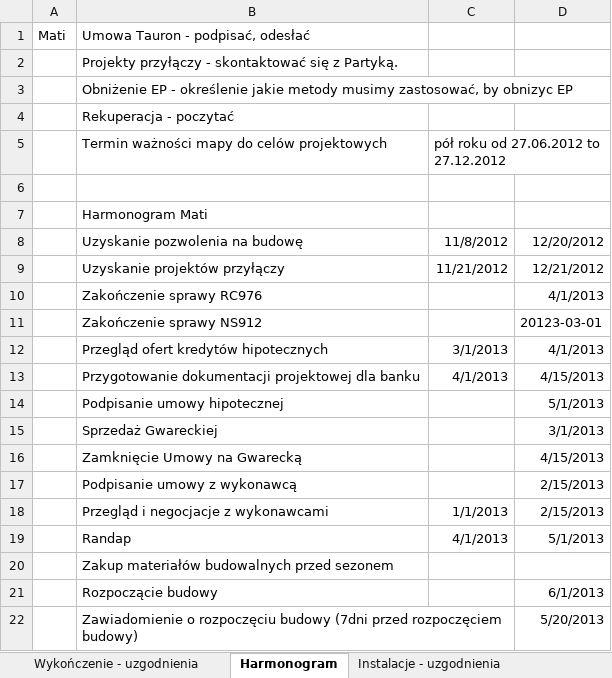
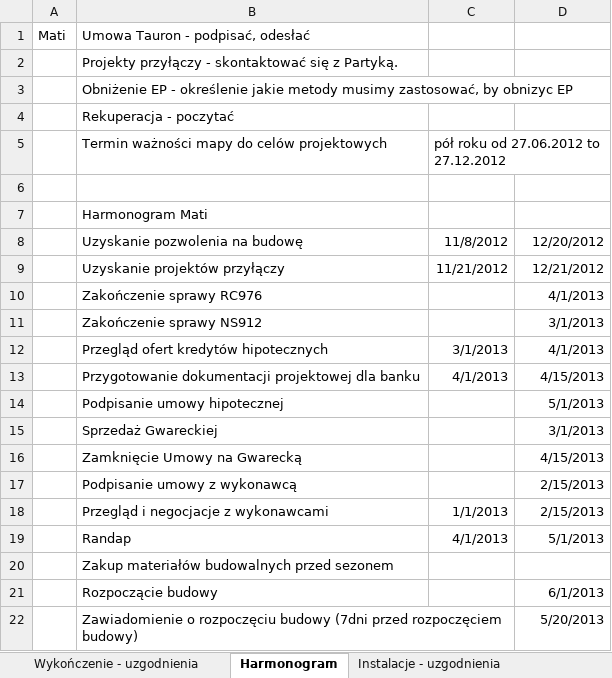
Before and after one commit to bajo2000/mati-sloncowati, an Excel workbook: plan/Mati - do uzgodnienia.xlsx, sheet Harmonogram, drawn as a sheet; values as stored, in another font and other column widths than the file's, no borders; the diff names each change by its address in the sheet, - before the commit and + after, or states it on an @@ line.

```diff
--- a/plan/Mati - do uzgodnienia.xlsx (sheet Harmonogram)
+++ b/plan/Mati - do uzgodnienia.xlsx (sheet Harmonogram)
-D11: 20123-03-01
+D11: 3/1/2013
```
Also changed, not shown: sheet Etap budowy SD - uzgodnienia, sheet Wykończenie - uzgodnienia, sheet Etap budowy SSZ- uzgodnienia.
